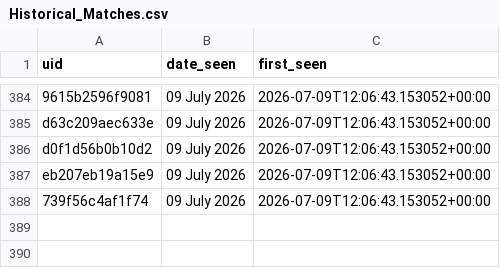
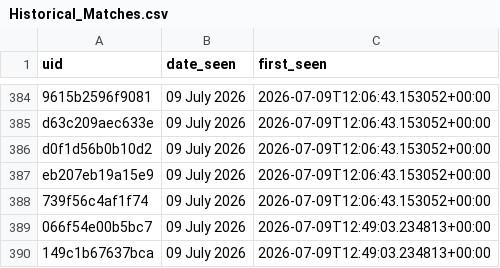
Before and after one commit to anannya-pramank/Daily-Web-Scraper, a CSV file: Historical_Matches.csv, drawn as a sheet; only a part is shown, gaps mark what is left out.

```diff
--- a/Historical_Matches.csv
+++ b/Historical_Matches.csv
@@ -388 +388,3 @@ eb207eb19a15e9,09 July 2026,2026-07-09T12:06:43.153052+00:00
 739f56c4af1f74,09 July 2026,2026-07-09T12:06:43.153052+00:00
+066f54e00b5bc7,09 July 2026,2026-07-09T12:49:03.234813+00:00
+149c1b67637bca,09 July 2026,2026-07-09T12:49:03.234813+00:00
```
Also changed, not shown: 1 other file.
